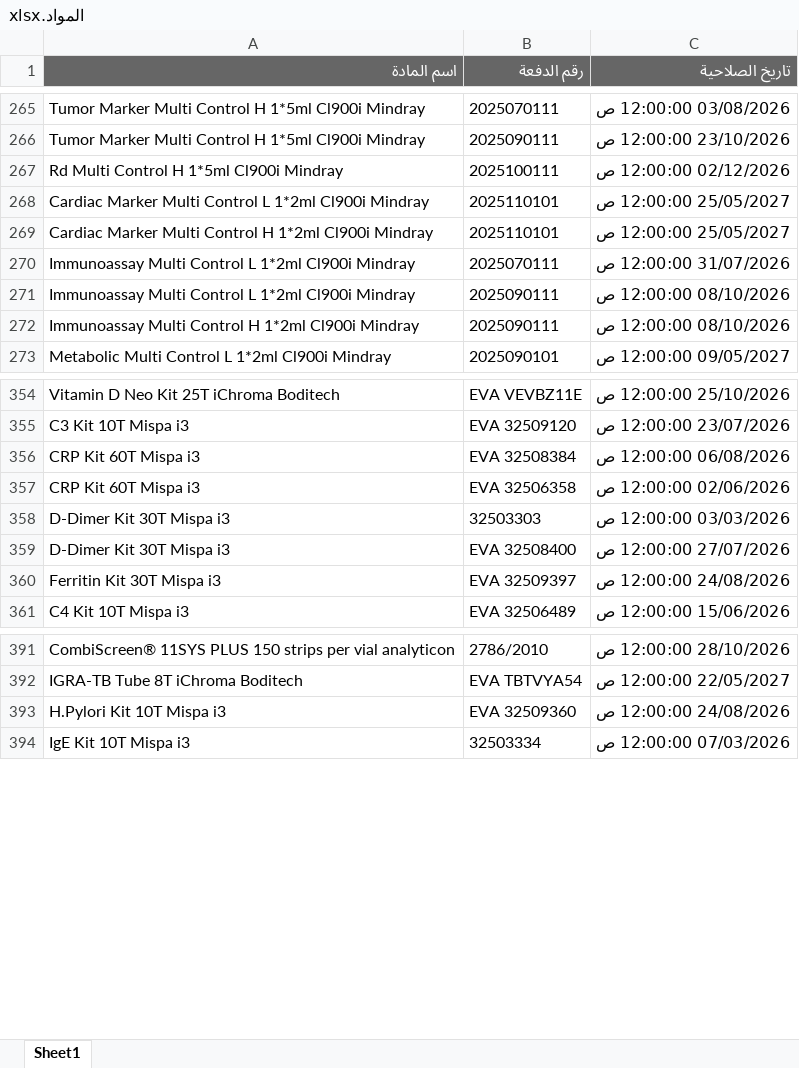
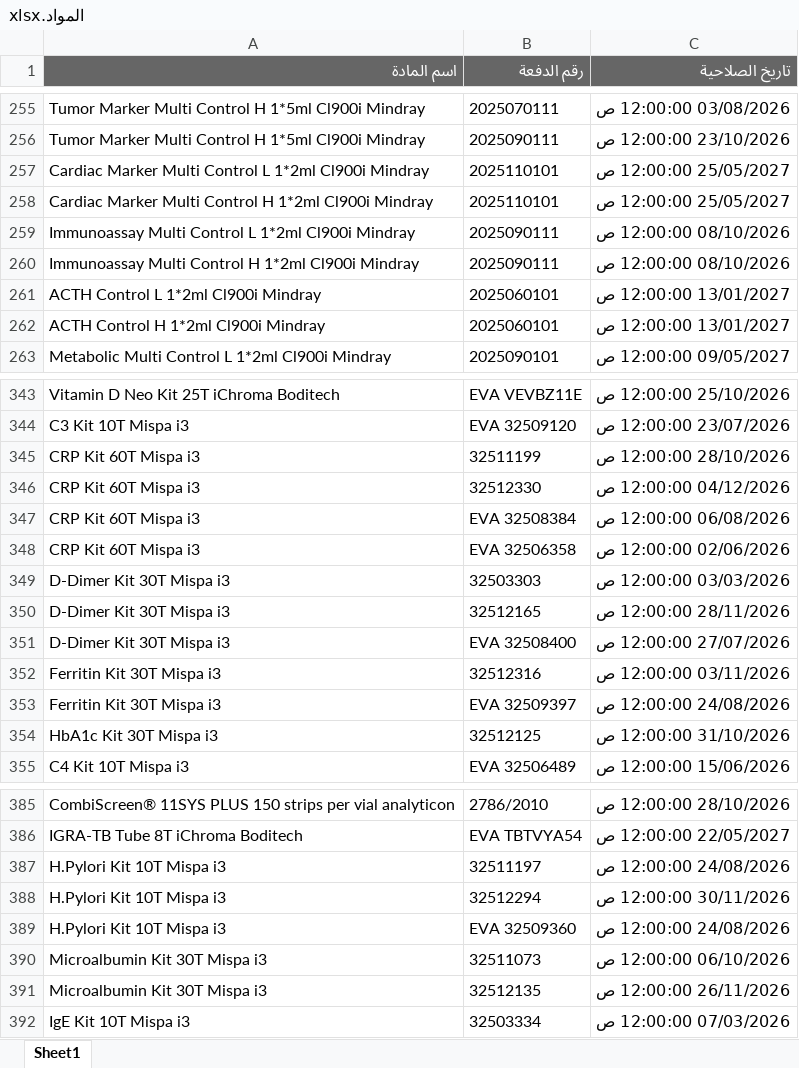
Before and after one commit to abdallawolf92/expiry-check, an Excel workbook: المواد.xlsx, sheet Sheet1, drawn as a sheet; only a part is shown, gaps mark what is left out; values as stored, in another font and other column widths than the file's, no borders; removed rows and columns are numbered as before the commit, all else as after; the diff covers the shown part only; the diff names each change by its address in the sheet, - before the commit and + after, or states it on an @@ line.

Commit message:
Add files via upload

```diff
--- a/المواد.xlsx (sheet Sheet1)
+++ b/المواد.xlsx (sheet Sheet1)
-row 267: Rd Multi Control H 1*5ml Cl900i Mindray | 2025100111 | 02/12/2026 12:00:00 ص
-row 270: Immunoassay Multi Control L 1*2ml Cl900i Mindray | 2025070111 | 31/07/2026 12:00:00 ص
+row 261: ACTH Control L 1*2ml Cl900i Mindray | 2025060101 | 13/01/2027 12:00:00 ص
+row 262: ACTH Control H 1*2ml Cl900i Mindray | 2025060101 | 13/01/2027 12:00:00 ص
+row 345: CRP Kit 60T Mispa i3 | 32511199 | 28/10/2026 12:00:00 ص
+row 346: CRP Kit 60T Mispa i3 | 32512330 | 04/12/2026 12:00:00 ص
+row 350: D-Dimer Kit 30T Mispa i3 | 32512165 | 28/11/2026 12:00:00 ص
+row 352: Ferritin Kit 30T Mispa i3 | 32512316 | 03/11/2026 12:00:00 ص
+row 354: HbA1c Kit 30T Mispa i3 | 32512125 | 31/10/2026 12:00:00 ص
+row 387: H.Pylori Kit 10T Mispa i3 | 32511197 | 24/08/2026 12:00:00 ص
+row 388: H.Pylori Kit 10T Mispa i3 | 32512294 | 30/11/2026 12:00:00 ص
+row 390: Microalbumin Kit 30T Mispa i3 | 32511073 | 06/10/2026 12:00:00 ص
+row 391: Microalbumin Kit 30T Mispa i3 | 32512135 | 26/11/2026 12:00:00 ص
```
Also changed, not shown: 7 added rows and 12 removed rows elsewhere in this sheet.
